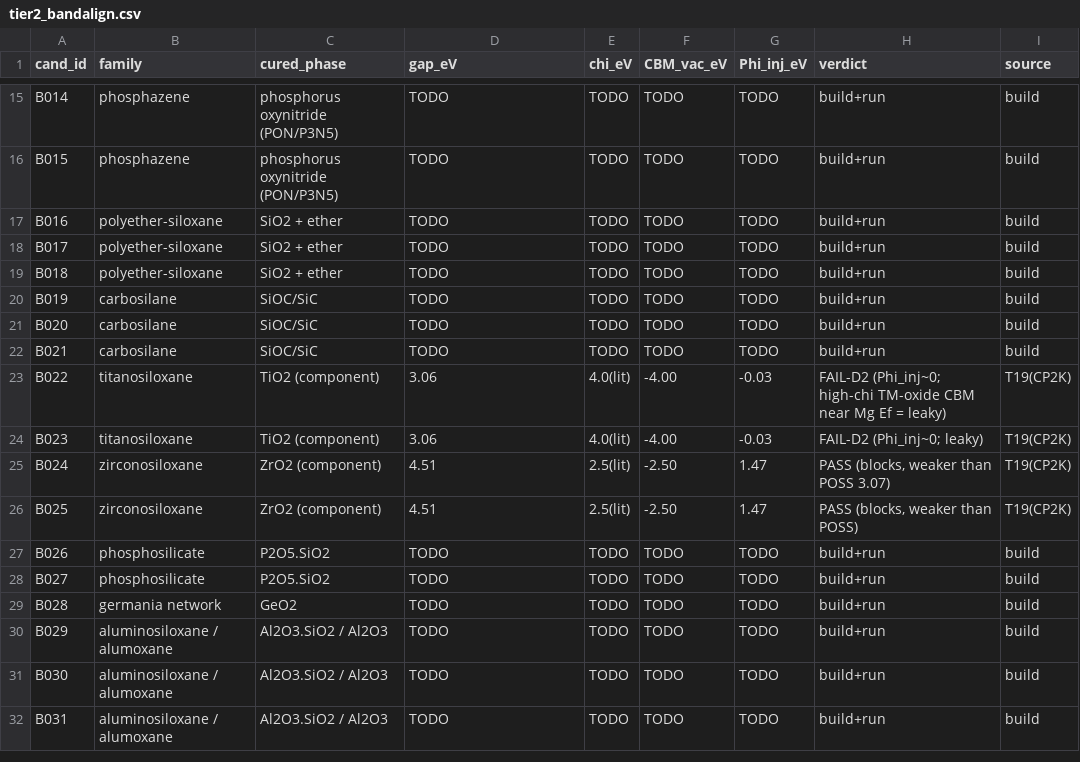
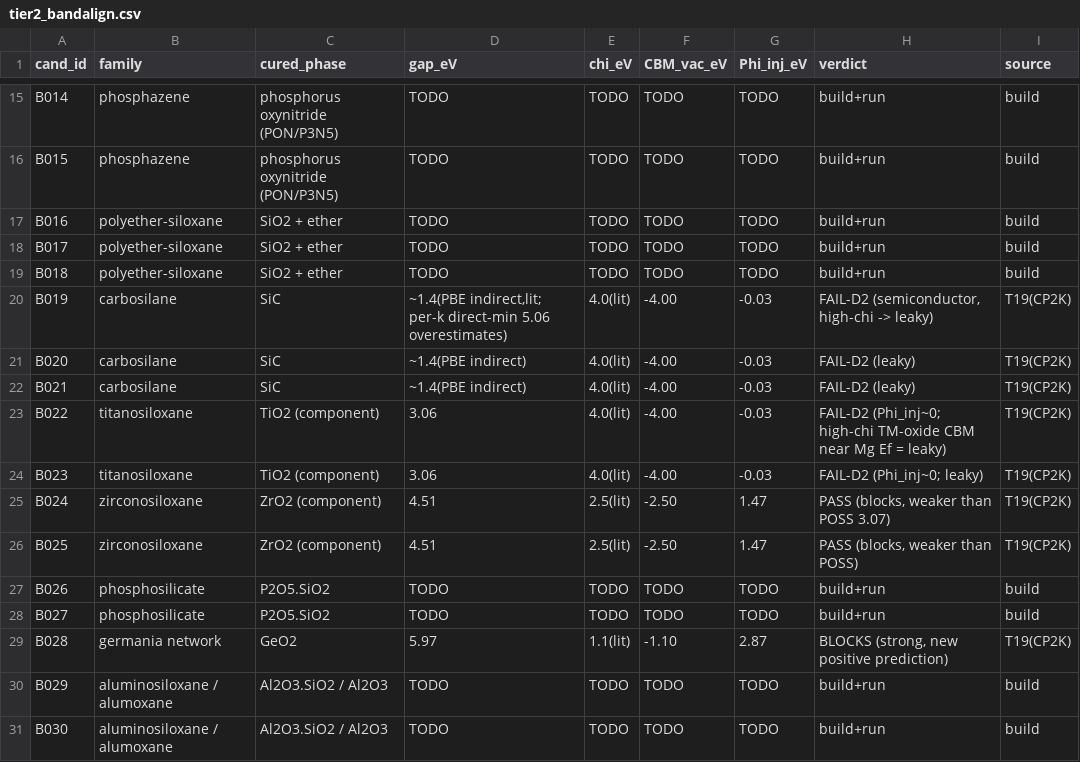
Before and after one commit to FrankLiu000/PolyAPC_Calculations, a CSV file: results/T19_screen_B/outputs/tier2_bandalign.csv, drawn as a sheet; only a part is shown, gaps mark what is left out; the shorter side is filled out with more unchanged rows.

```diff
--- a/results/T19_screen_B/outputs/tier2_bandalign.csv
+++ b/results/T19_screen_B/outputs/tier2_bandalign.csv
@@ -19,5 +19,5 @@ B017,polyether-siloxane,SiO2 + ether,TODO,TODO,TODO,TODO,build+run,build
 B018,polyether-siloxane,SiO2 + ether,TODO,TODO,TODO,TODO,build+run,build
-B019,carbosilane,SiOC/SiC,TODO,TODO,TODO,TODO,build+run,build
-B020,carbosilane,SiOC/SiC,TODO,TODO,TODO,TODO,build+run,build
-B021,carbosilane,SiOC/SiC,TODO,TODO,TODO,TODO,build+run,build
+B019,carbosilane,SiC,"~1.4(PBE indirect,lit; per-k direct-min 5.06 overestimates)",4.0(lit),-4.00,-0.03,"FAIL-D2 (semiconductor, high-chi -> leaky)",T19(CP2K)
+B020,carbosilane,SiC,~1.4(PBE indirect),4.0(lit),-4.00,-0.03,FAIL-D2 (leaky),T19(CP2K)
+B021,carbosilane,SiC,~1.4(PBE indirect),4.0(lit),-4.00,-0.03,FAIL-D2 (leaky),T19(CP2K)
 B022,titanosiloxane,TiO2 (component),3.06,4.0(lit),-4.00,-0.03,FAIL-D2 (Phi_inj~0; high-chi TM-oxide CBM near Mg Ef = leaky),T19(CP2K)
@@ -28,3 +28,3 @@ B026,phosphosilicate,P2O5.SiO2,TODO,TODO,TODO,TODO,build+run,build
 B027,phosphosilicate,P2O5.SiO2,TODO,TODO,TODO,TODO,build+run,build
-B028,germania network,GeO2,TODO,TODO,TODO,TODO,build+run,build
+B028,germania network,GeO2,5.97,1.1(lit),-1.10,2.87,"BLOCKS (strong, new positive prediction)",T19(CP2K)
 B029,aluminosiloxane / alumoxane,Al2O3.SiO2 / Al2O3,TODO,TODO,TODO,TODO,build+run,build
```
Also changed, not shown: 2 other files.
